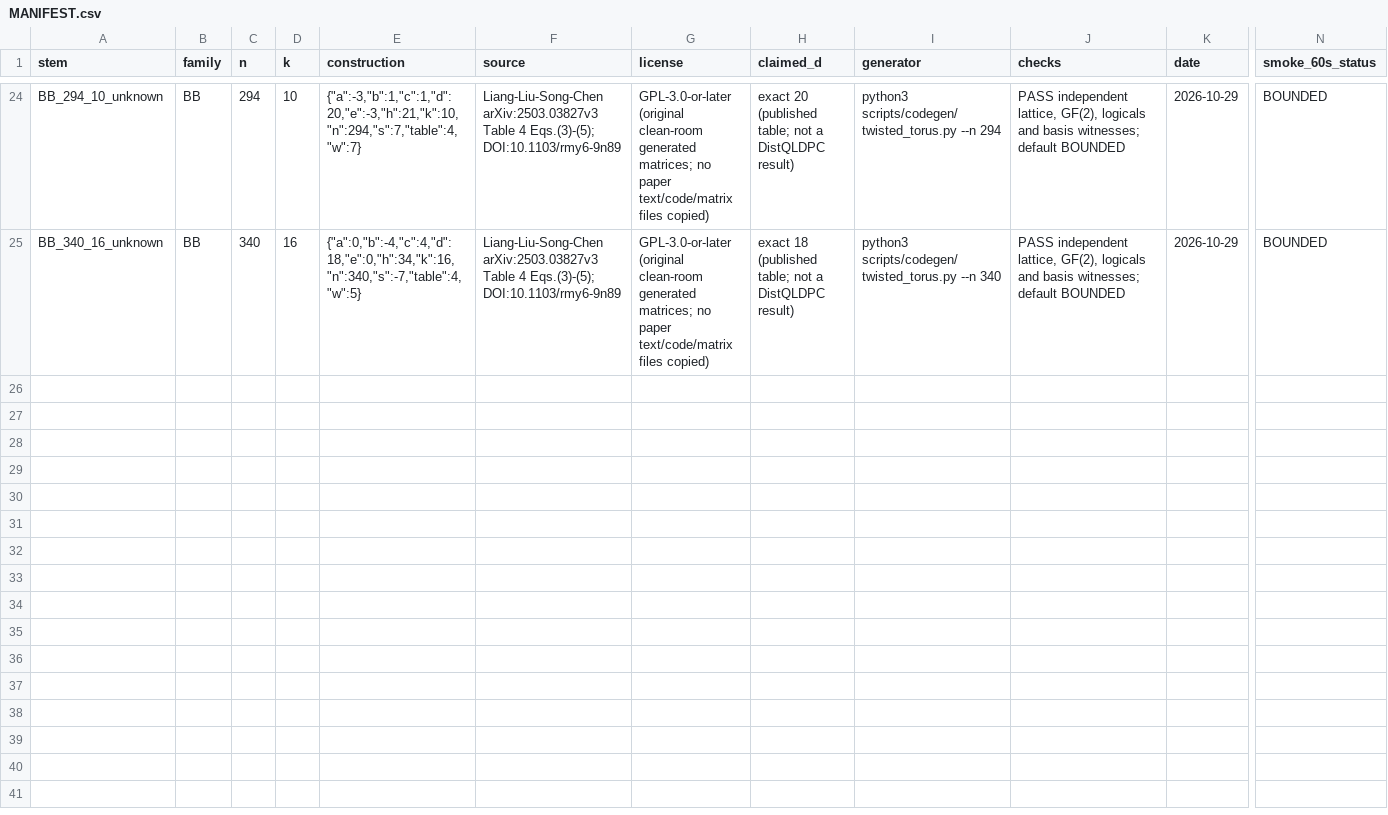
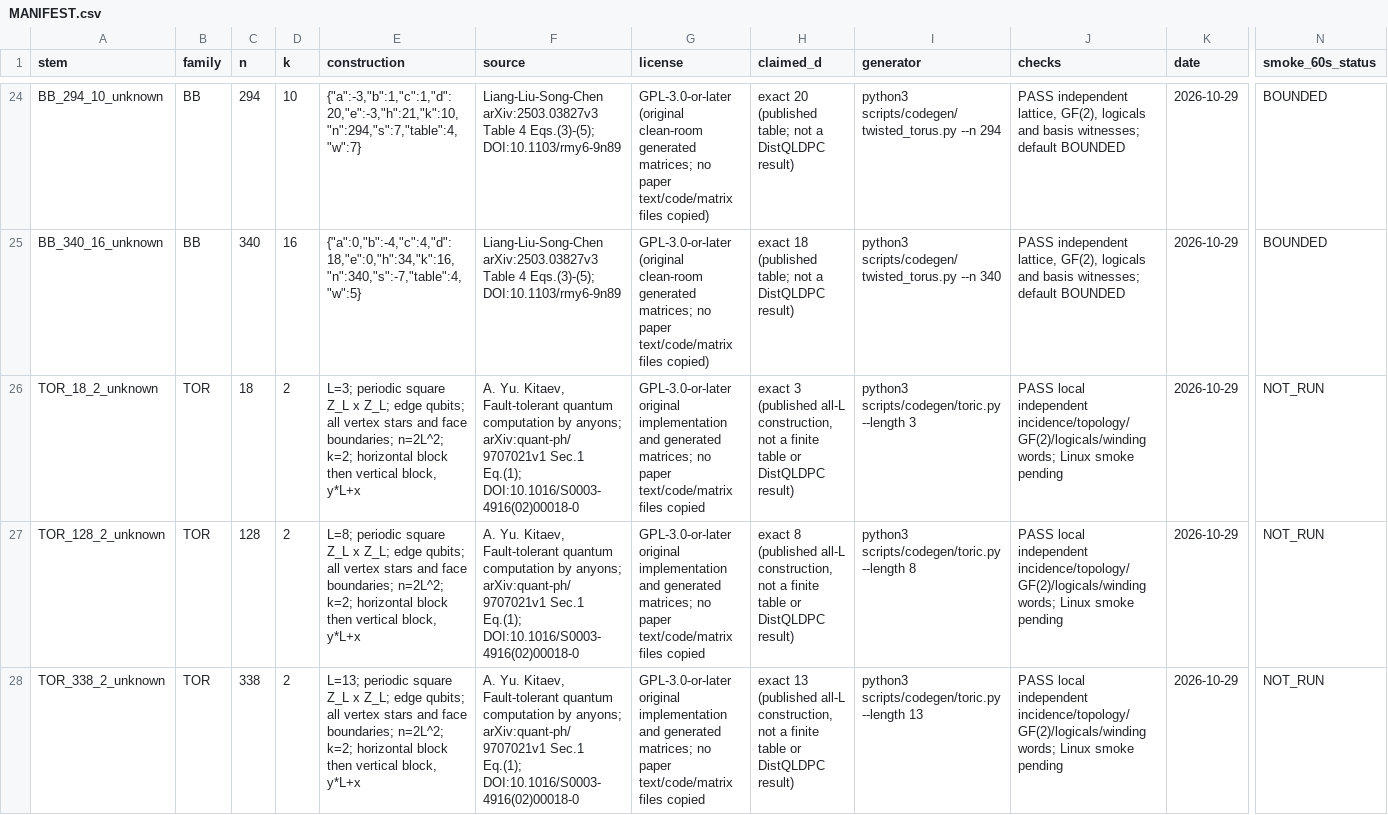
Before and after one commit to guluchen/DistQLDPC, a CSV file: data/matrices/untiered/MANIFEST.csv, drawn as a sheet; only a part is shown, gaps mark what is left out; rows hold the shown columns only; the diff covers the shown part only; the diff names each change by its address in the sheet, - before the commit and + after, or states it on an @@ line.

Commit message:
Add periodic square toric CSS reference ladder

```diff
--- a/data/matrices/untiered/MANIFEST.csv
+++ b/data/matrices/untiered/MANIFEST.csv
+row 26: TOR_18_2_unknown | TOR | 18 | 2 | L=3; periodic square Z_L x Z_L; edge qubits; all vertex stars and face boundaries; n=2L^2; k=2; horizontal block then vertical block, y*L+x | A. Yu. Kitaev, Fault-tolerant quantum computation by anyons; arXiv:quant-ph/9707021v1 Sec.1 Eq.(1); DOI:10.1016/S0003-4916(02)00018-0 | GPL-3.0-or-later original implementation and generated matrices; no paper text/code/matrix files copied | exact 3 (published all-L construction, not a finite table or DistQLDPC result) | python3 scripts/codegen/toric.py --length 3 | PASS local independent incidence/topology/GF(2)/logicals/winding words; Linux smoke pending | 2026-10-29 | NOT_RUN
+row 27: TOR_128_2_unknown | TOR | 128 | 2 | L=8; periodic square Z_L x Z_L; edge qubits; all vertex stars and face boundaries; n=2L^2; k=2; horizontal block then vertical block, y*L+x | A. Yu. Kitaev, Fault-tolerant quantum computation by anyons; arXiv:quant-ph/9707021v1 Sec.1 Eq.(1); DOI:10.1016/S0003-4916(02)00018-0 | GPL-3.0-or-later original implementation and generated matrices; no paper text/code/matrix files copied | exact 8 (published all-L construction, not a finite table or DistQLDPC result) | python3 scripts/codegen/toric.py --length 8 | PASS local independent incidence/topology/GF(2)/logicals/winding words; Linux smoke pending | 2026-10-29 | NOT_RUN
+row 28: TOR_338_2_unknown | TOR | 338 | 2 | L=13; periodic square Z_L x Z_L; edge qubits; all vertex stars and face boundaries; n=2L^2; k=2; horizontal block then vertical block, y*L+x | A. Yu. Kitaev, Fault-tolerant quantum computation by anyons; arXiv:quant-ph/9707021v1 Sec.1 Eq.(1); DOI:10.1016/S0003-4916(02)00018-0 | GPL-3.0-or-later original implementation and generated matrices; no paper text/code/matrix files copied | exact 13 (published all-L construction, not a finite table or DistQLDPC result) | python3 scripts/codegen/toric.py --length 13 | PASS local independent incidence/topology/GF(2)/logicals/winding words; Linux smoke pending | 2026-10-29 | NOT_RUN
```
Also changed, not shown: 3 added rows elsewhere in this file, 49 other files.
